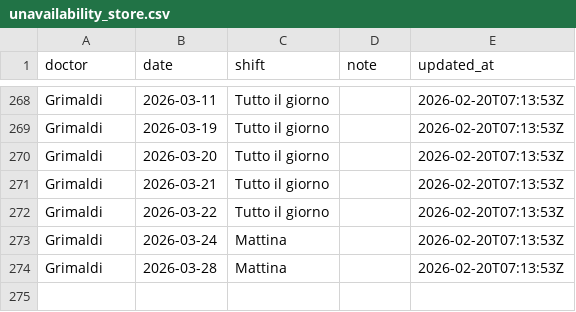
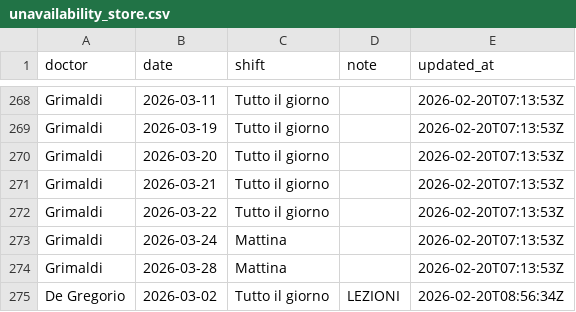
Before and after one commit to rlicordari/Turni-ind, a CSV file: unavailability_store.csv, drawn as a sheet; only a part is shown, gaps mark what is left out.

Commit message:
Update unavailability: De Gregorio (2026-02-20T08:56:34Z)

```diff
--- a/unavailability_store.csv
+++ b/unavailability_store.csv
@@ -274 +274,2 @@ Grimaldi,2026-03-24,Mattina,,2026-02-20T07:13:53Z
 Grimaldi,2026-03-28,Mattina,,2026-02-20T07:13:53Z
+De Gregorio,2026-03-02,Tutto il giorno,LEZIONI,2026-02-20T08:56:34Z
```
